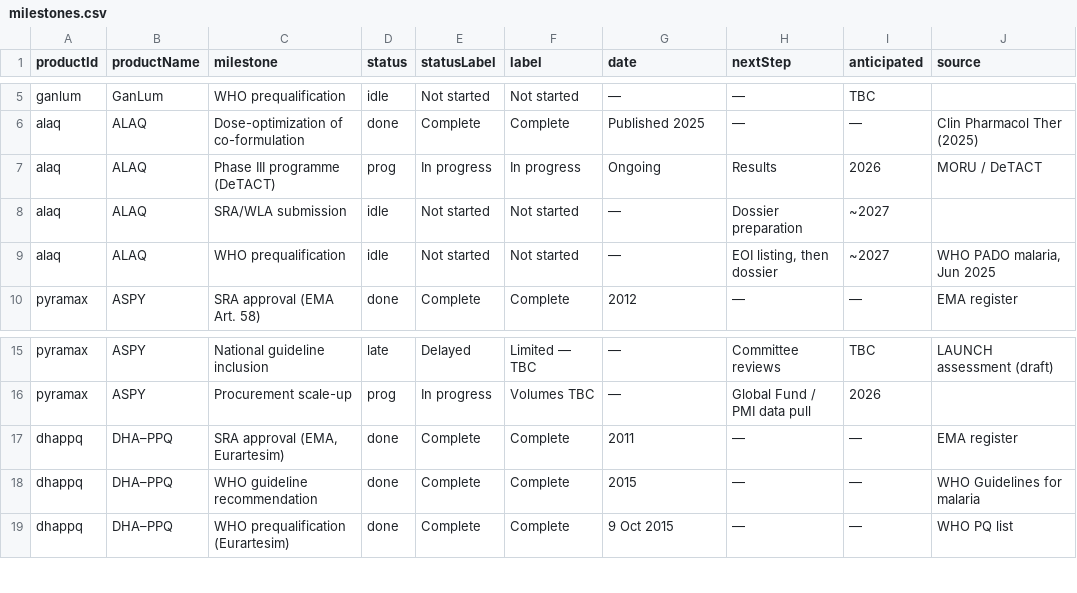
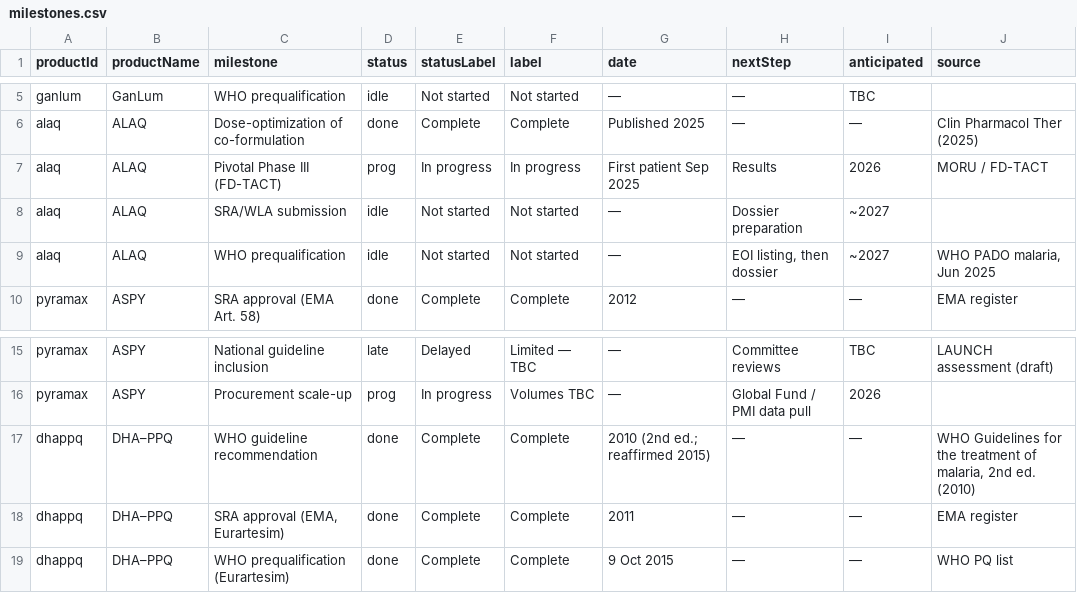
Before and after one commit to kochrisdev/launch-transparency-dashboard, a CSV file: powerbi/data/milestones.csv, drawn as a sheet; only a part is shown, gaps mark what is left out.

```diff
--- a/powerbi/data/milestones.csv
+++ b/powerbi/data/milestones.csv
@@ -6,3 +6,3 @@ ganlum,GanLum,WHO prequalification,idle,Not started,Not started,—,—,TBC,
 alaq,ALAQ,Dose-optimization of co-formulation,done,Complete,Complete,Published 2025,—,—,Clin Pharmacol Ther (2025)
-alaq,ALAQ,Phase III programme (DeTACT),prog,In progress,In progress,Ongoing,Results,2026,MORU / DeTACT
+alaq,ALAQ,Pivotal Phase III (FD-TACT),prog,In progress,In progress,First patient Sep 2025,Results,2026,MORU / FD-TACT
 alaq,ALAQ,SRA/WLA submission,idle,Not started,Not started,—,Dossier preparation,~2027,
@@ -16,4 +16,4 @@ pyramax,ASPY,National guideline inclusion,late,Delayed,Limited — TBC,—,Commi
 pyramax,ASPY,Procurement scale-up,prog,In progress,Volumes TBC,—,Global Fund / PMI data pull,2026,
+dhappq,DHA–PPQ,WHO guideline recommendation,done,Complete,Complete,2010 (2nd ed.; reaffirmed 2015),—,—,"WHO Guidelines for the treatment of malaria, 2nd ed. (2010)"
 dhappq,DHA–PPQ,"SRA approval (EMA, Eurartesim)",done,Complete,Complete,2011,—,—,EMA register
-dhappq,DHA–PPQ,WHO guideline recommendation,done,Complete,Complete,2015,—,—,WHO Guidelines for malaria
 dhappq,DHA–PPQ,WHO prequalification (Eurartesim),done,Complete,Complete,9 Oct 2015,—,—,WHO PQ list
```
Also changed, not shown: powerbi/data/changelog.csv, powerbi/data/journeyGates.csv, 11 other files.
